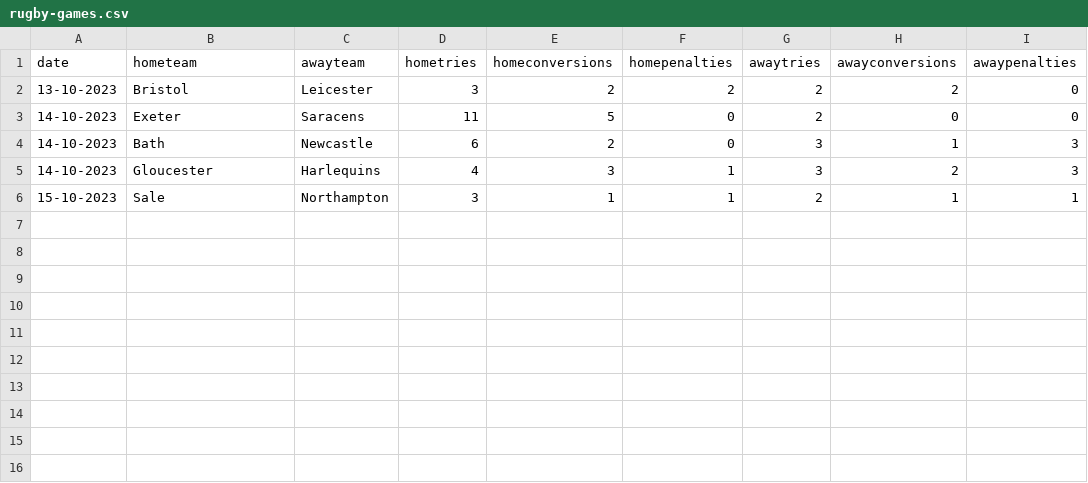
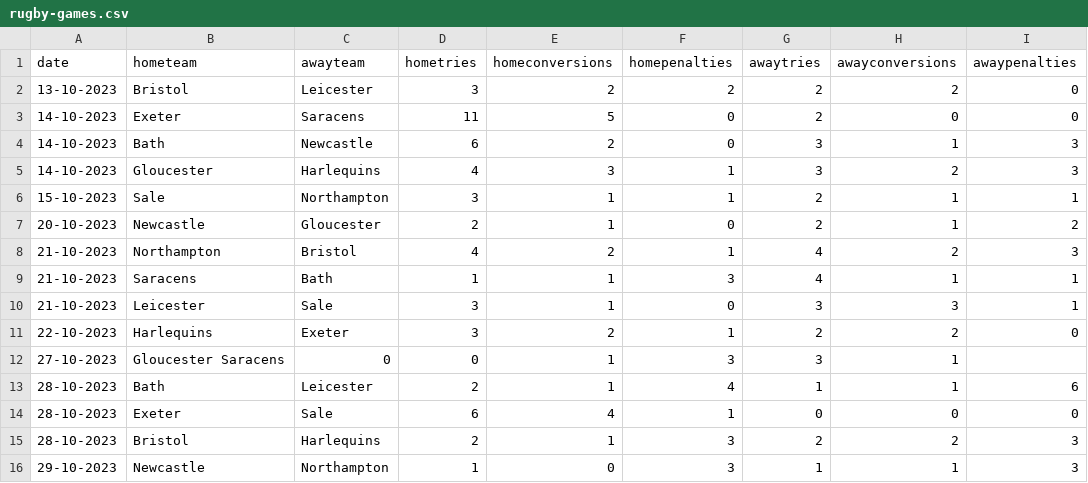
Before and after one commit to sbarlster/kata-rugby-calc, a CSV file: data/rugby-games.csv, drawn as a sheet; the diff names each change by its address in the sheet, - before the commit and + after, or states it on an @@ line.

Commit message:
add all the october games

```diff
--- a/data/rugby-games.csv
+++ b/data/rugby-games.csv
+row 7: 20-10-2023 | Newcastle | Gloucester | 2 | 1 | 0 | 2 | 1 | 2
+row 8: 21-10-2023 | Northampton | Bristol | 4 | 2 | 1 | 4 | 2 | 3
+row 9: 21-10-2023 | Saracens | Bath | 1 | 1 | 3 | 4 | 1 | 1
+row 10: 21-10-2023 | Leicester | Sale | 3 | 1 | 0 | 3 | 3 | 1
+row 11: 22-10-2023 | Harlequins | Exeter | 3 | 2 | 1 | 2 | 2 | 0
+row 12: 27-10-2023 | Gloucester Saracens | 0 | 0 | 1 | 3 | 3 | 1
+row 13: 28-10-2023 | Bath | Leicester | 2 | 1 | 4 | 1 | 1 | 6
+row 14: 28-10-2023 | Exeter | Sale | 6 | 4 | 1 | 0 | 0 | 0
+row 15: 28-10-2023 | Bristol | Harlequins | 2 | 1 | 3 | 2 | 2 | 3
+row 16: 29-10-2023 | Newcastle | Northampton | 1 | 0 | 3 | 1 | 1 | 3
```
